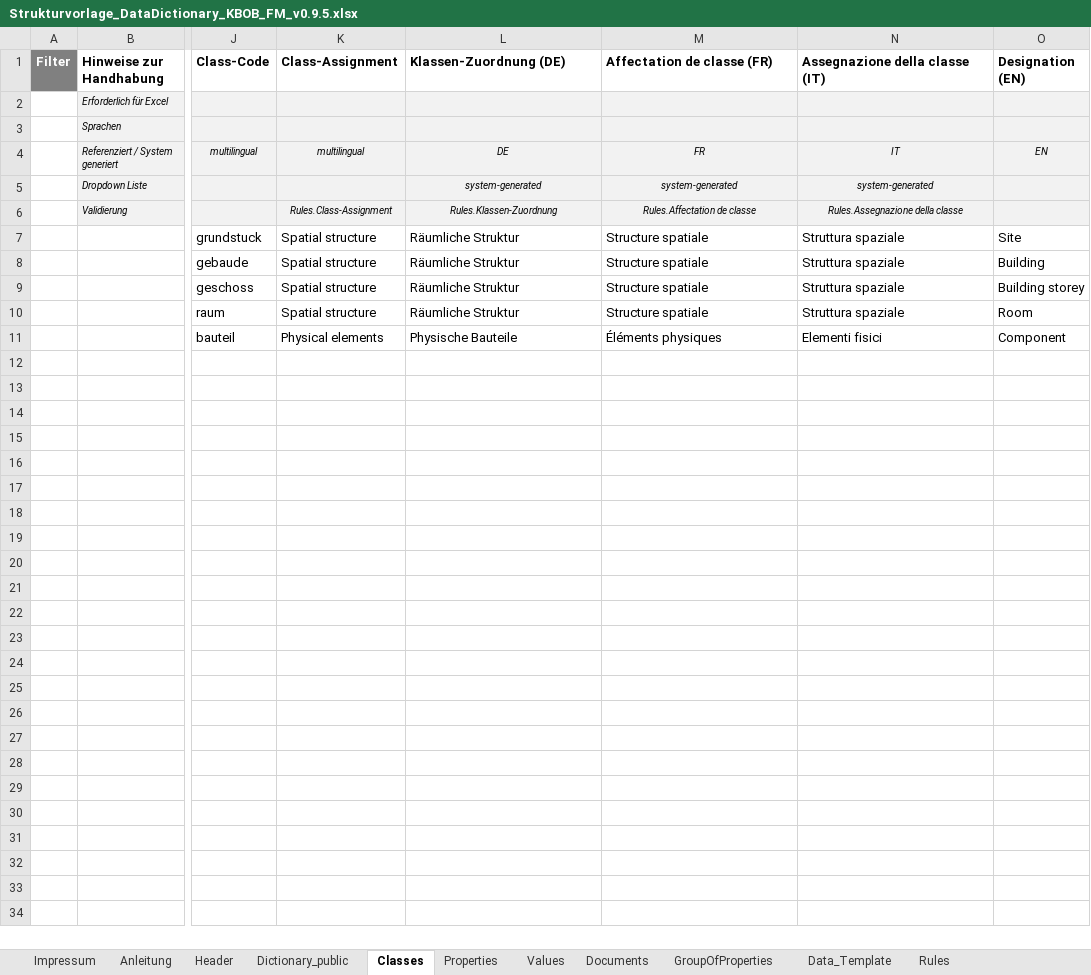
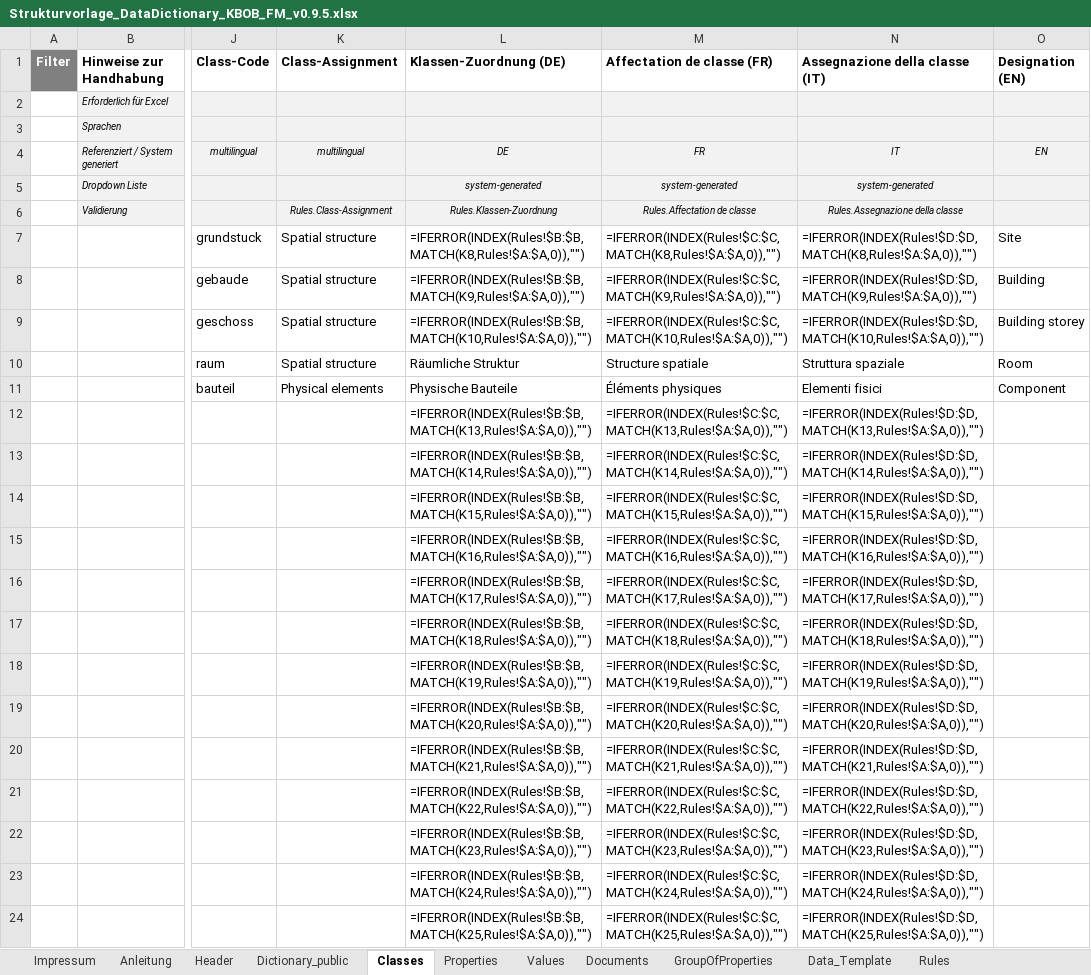
Before and after one commit to KBOB-admin/KBOB-data-dictionary, an Excel workbook: templates/test_files/Strukturvorlage_DataDictionary_KBOB_FM_v0.9.5.xlsx, sheet Classes, drawn as a sheet; only a part is shown, gaps mark what is left out; values as stored, in another font and other column widths than the file's, no borders; formulas without a stored value are shown as written; rows hold the shown columns only; the diff names each change by its address in the sheet, - before the commit and + after, or states it on an @@ line.

```diff
--- a/templates/test_files/Strukturvorlage_DataDictionary_KBOB_FM_v0.9.5.xlsx (sheet Classes)
+++ b/templates/test_files/Strukturvorlage_DataDictionary_KBOB_FM_v0.9.5.xlsx (sheet Classes)
-L7 (Klassen-Zuordnung (DE)): Räumliche Struktur
+L7 (Klassen-Zuordnung (DE)): =IFERROR(INDEX(Rules!$B:$B,MATCH(K8,Rules!$A:$A,0)),"")
-M7 (Affectation de classe (FR)): Structure spatiale
+M7 (Affectation de classe (FR)): =IFERROR(INDEX(Rules!$C:$C,MATCH(K8,Rules!$A:$A,0)),"")
-N7 (Assegnazione della classe (IT)): Struttura spaziale
+N7 (Assegnazione della classe (IT)): =IFERROR(INDEX(Rules!$D:$D,MATCH(K8,Rules!$A:$A,0)),"")
-L8 (Klassen-Zuordnung (DE)): Räumliche Struktur
+L8 (Klassen-Zuordnung (DE)): =IFERROR(INDEX(Rules!$B:$B,MATCH(K9,Rules!$A:$A,0)),"")
-M8 (Affectation de classe (FR)): Structure spatiale
+M8 (Affectation de classe (FR)): =IFERROR(INDEX(Rules!$C:$C,MATCH(K9,Rules!$A:$A,0)),"")
-N8 (Assegnazione della classe (IT)): Struttura spaziale
+N8 (Assegnazione della classe (IT)): =IFERROR(INDEX(Rules!$D:$D,MATCH(K9,Rules!$A:$A,0)),"")
-L9 (Klassen-Zuordnung (DE)): Räumliche Struktur
+L9 (Klassen-Zuordnung (DE)): =IFERROR(INDEX(Rules!$B:$B,MATCH(K10,Rules!$A:$A,0)),"")
-M9 (Affectation de classe (FR)): Structure spatiale
+M9 (Affectation de classe (FR)): =IFERROR(INDEX(Rules!$C:$C,MATCH(K10,Rules!$A:$A,0)),"")
-N9 (Assegnazione della classe (IT)): Struttura spaziale
+N9 (Assegnazione della classe (IT)): =IFERROR(INDEX(Rules!$D:$D,MATCH(K10,Rules!$A:$A,0)),"")
+row 12:  |  |  |  | =IFERROR(INDEX(Rules!$B:$B,MATCH(K13,Rules!$A:$A,0)),"") | =IFERROR(INDEX(Rules!$C:$C,MATCH(K13,Rules!$A:$A,0)),"") | =IFERROR(INDEX(Rules!$D:$D,MATCH(K13,Rules!$A:$A,0)),"")
+row 13:  |  |  |  | =IFERROR(INDEX(Rules!$B:$B,MATCH(K14,Rules!$A:$A,0)),"") | =IFERROR(INDEX(Rules!$C:$C,MATCH(K14,Rules!$A:$A,0)),"") | =IFERROR(INDEX(Rules!$D:$D,MATCH(K14,Rules!$A:$A,0)),"")
+row 14:  |  |  |  | =IFERROR(INDEX(Rules!$B:$B,MATCH(K15,Rules!$A:$A,0)),"") | =IFERROR(INDEX(Rules!$C:$C,MATCH(K15,Rules!$A:$A,0)),"") | =IFERROR(INDEX(Rules!$D:$D,MATCH(K15,Rules!$A:$A,0)),"")
+row 15:  |  |  |  | =IFERROR(INDEX(Rules!$B:$B,MATCH(K16,Rules!$A:$A,0)),"") | =IFERROR(INDEX(Rules!$C:$C,MATCH(K16,Rules!$A:$A,0)),"") | =IFERROR(INDEX(Rules!$D:$D,MATCH(K16,Rules!$A:$A,0)),"")
+row 16:  |  |  |  | =IFERROR(INDEX(Rules!$B:$B,MATCH(K17,Rules!$A:$A,0)),"") | =IFERROR(INDEX(Rules!$C:$C,MATCH(K17,Rules!$A:$A,0)),"") | =IFERROR(INDEX(Rules!$D:$D,MATCH(K17,Rules!$A:$A,0)),"")
+row 17:  |  |  |  | =IFERROR(INDEX(Rules!$B:$B,MATCH(K18,Rules!$A:$A,0)),"") | =IFERROR(INDEX(Rules!$C:$C,MATCH(K18,Rules!$A:$A,0)),"") | =IFERROR(INDEX(Rules!$D:$D,MATCH(K18,Rules!$A:$A,0)),"")
+row 18:  |  |  |  | =IFERROR(INDEX(Rules!$B:$B,MATCH(K19,Rules!$A:$A,0)),"") | =IFERROR(INDEX(Rules!$C:$C,MATCH(K19,Rules!$A:$A,0)),"") | =IFERROR(INDEX(Rules!$D:$D,MATCH(K19,Rules!$A:$A,0)),"")
+row 19:  |  |  |  | =IFERROR(INDEX(Rules!$B:$B,MATCH(K20,Rules!$A:$A,0)),"") | =IFERROR(INDEX(Rules!$C:$C,MATCH(K20,Rules!$A:$A,0)),"") | =IFERROR(INDEX(Rules!$D:$D,MATCH(K20,Rules!$A:$A,0)),"")
+row 20:  |  |  |  | =IFERROR(INDEX(Rules!$B:$B,MATCH(K21,Rules!$A:$A,0)),"") | =IFERROR(INDEX(Rules!$C:$C,MATCH(K21,Rules!$A:$A,0)),"") | =IFERROR(INDEX(Rules!$D:$D,MATCH(K21,Rules!$A:$A,0)),"")
+row 21:  |  |  |  | =IFERROR(INDEX(Rules!$B:$B,MATCH(K22,Rules!$A:$A,0)),"") | =IFERROR(INDEX(Rules!$C:$C,MATCH(K22,Rules!$A:$A,0)),"") | =IFERROR(INDEX(Rules!$D:$D,MATCH(K22,Rules!$A:$A,0)),"")
+row 22:  |  |  |  | =IFERROR(INDEX(Rules!$B:$B,MATCH(K23,Rules!$A:$A,0)),"") | =IFERROR(INDEX(Rules!$C:$C,MATCH(K23,Rules!$A:$A,0)),"") | =IFERROR(INDEX(Rules!$D:$D,MATCH(K23,Rules!$A:$A,0)),"")
+row 23:  |  |  |  | =IFERROR(INDEX(Rules!$B:$B,MATCH(K24,Rules!$A:$A,0)),"") | =IFERROR(INDEX(Rules!$C:$C,MATCH(K24,Rules!$A:$A,0)),"") | =IFERROR(INDEX(Rules!$D:$D,MATCH(K24,Rules!$A:$A,0)),"")
+row 24:  |  |  |  | =IFERROR(INDEX(Rules!$B:$B,MATCH(K25,Rules!$A:$A,0)),"") | =IFERROR(INDEX(Rules!$C:$C,MATCH(K25,Rules!$A:$A,0)),"") | =IFERROR(INDEX(Rules!$D:$D,MATCH(K25,Rules!$A:$A,0)),"")
```
Also changed, not shown: sheet Properties, sheet Data_Template, templates/Strukturvorlage_DataDictionary_empty_public_v0.9.5.xlsx, templates/Strukturvorlage_DataDictionary_empty_v1.0.0.xlsx, 9 other files.
